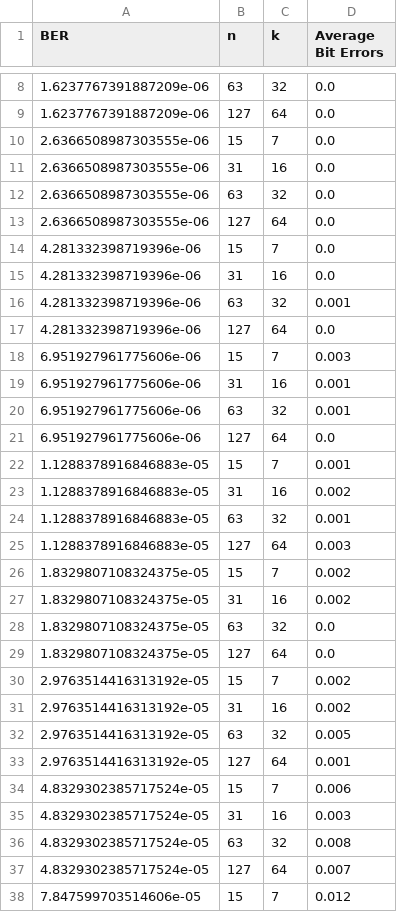
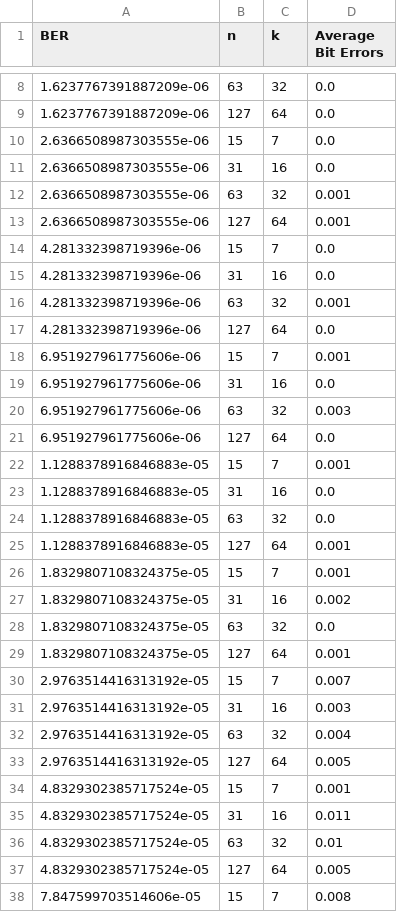
Before and after one commit to Magnificenton1/RDDS-ForwardErrorCorrection-App, a CSV file: monte-carlo-simulation/LDPC/CSV/BSC_results_combined.csv, drawn as a sheet; only a part is shown, gaps mark what is left out; the diff covers the shown part only.

```diff
--- a/monte-carlo-simulation/LDPC/CSV/BSC_results_combined.csv
+++ b/monte-carlo-simulation/LDPC/CSV/BSC_results_combined.csv
@@ -11,4 +11,4 @@ BER,n,k,Average Bit Errors
 2.6366508987303555e-06,31,16,0.0
-2.6366508987303555e-06,63,32,0.0
-2.6366508987303555e-06,127,64,0.0
+2.6366508987303555e-06,63,32,0.001
+2.6366508987303555e-06,127,64,0.001
 4.281332398719396e-06,15,7,0.0
@@ -17,22 +17,22 @@ BER,n,k,Average Bit Errors
 4.281332398719396e-06,127,64,0.0
-6.951927961775606e-06,15,7,0.003
-6.951927961775606e-06,31,16,0.001
-6.951927961775606e-06,63,32,0.001
+6.951927961775606e-06,15,7,0.001
+6.951927961775606e-06,31,16,0.0
+6.951927961775606e-06,63,32,0.003
 6.951927961775606e-06,127,64,0.0
 1.1288378916846883e-05,15,7,0.001
-1.1288378916846883e-05,31,16,0.002
-1.1288378916846883e-05,63,32,0.001
-1.1288378916846883e-05,127,64,0.003
-1.8329807108324375e-05,15,7,0.002
+1.1288378916846883e-05,31,16,0.0
+1.1288378916846883e-05,63,32,0.0
+1.1288378916846883e-05,127,64,0.001
+1.8329807108324375e-05,15,7,0.001
 1.8329807108324375e-05,31,16,0.002
 1.8329807108324375e-05,63,32,0.0
-1.8329807108324375e-05,127,64,0.0
-2.9763514416313192e-05,15,7,0.002
-2.9763514416313192e-05,31,16,0.002
-2.9763514416313192e-05,63,32,0.005
-2.9763514416313192e-05,127,64,0.001
-4.8329302385717524e-05,15,7,0.006
-4.8329302385717524e-05,31,16,0.003
-4.8329302385717524e-05,63,32,0.008
-4.8329302385717524e-05,127,64,0.007
-7.847599703514606e-05,15,7,0.012
+1.8329807108324375e-05,127,64,0.001
+2.9763514416313192e-05,15,7,0.007
+2.9763514416313192e-05,31,16,0.003
+2.9763514416313192e-05,63,32,0.004
+2.9763514416313192e-05,127,64,0.005
+4.8329302385717524e-05,15,7,0.001
+4.8329302385717524e-05,31,16,0.011
+4.8329302385717524e-05,63,32,0.01
+4.8329302385717524e-05,127,64,0.005
+7.847599703514606e-05,15,7,0.008
```
Also changed, not shown: 42 edited cells elsewhere in this file, monte-carlo-simulation/LDPC/CSV/GE_results_combined.csv, 3 other files.
